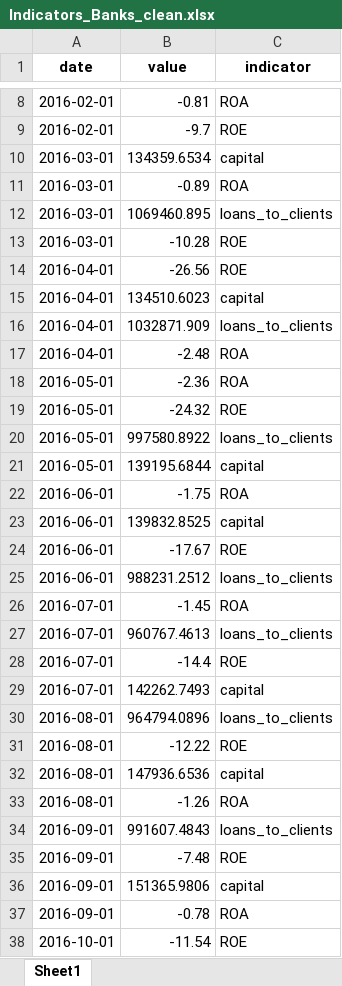
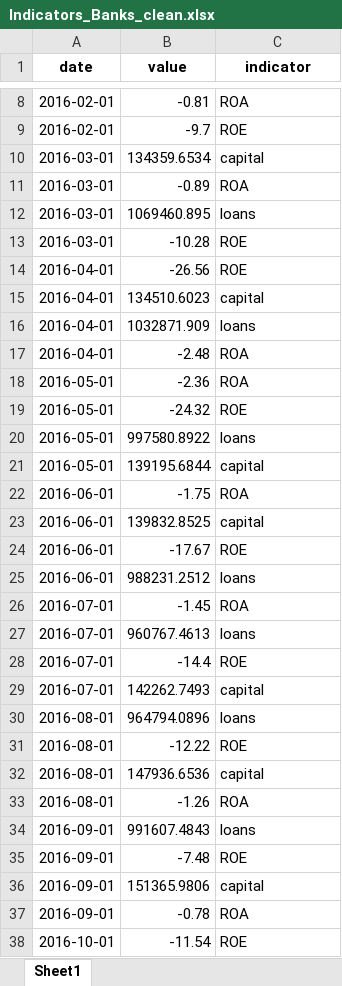
Before and after one commit to darenky/Stress-testing, an Excel workbook: data_processed/Indicators_Banks_clean.xlsx, sheet Sheet1, drawn as a sheet; only a part is shown, gaps mark what is left out; values as stored, in another font and other column widths than the file's, no borders; the diff covers the shown part only; the diff names each change by its address in the sheet, - before the commit and + after, or states it on an @@ line.

```diff
--- a/data_processed/Indicators_Banks_clean.xlsx (sheet Sheet1)
+++ b/data_processed/Indicators_Banks_clean.xlsx (sheet Sheet1)
-C12 (indicator): loans_to_clients
+C12 (indicator): loans
-C16 (indicator): loans_to_clients
+C16 (indicator): loans
-C20 (indicator): loans_to_clients
+C20 (indicator): loans
-C25 (indicator): loans_to_clients
+C25 (indicator): loans
-C27 (indicator): loans_to_clients
+C27 (indicator): loans
-C30 (indicator): loans_to_clients
+C30 (indicator): loans
-C34 (indicator): loans_to_clients
+C34 (indicator): loans
```
Also changed, not shown: 114 edited cells elsewhere in this sheet, 3 other files.
